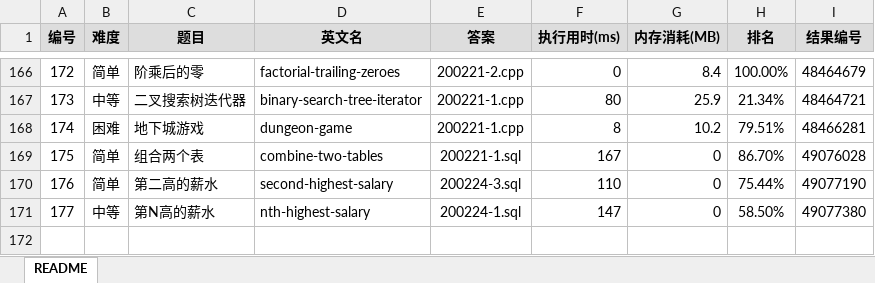
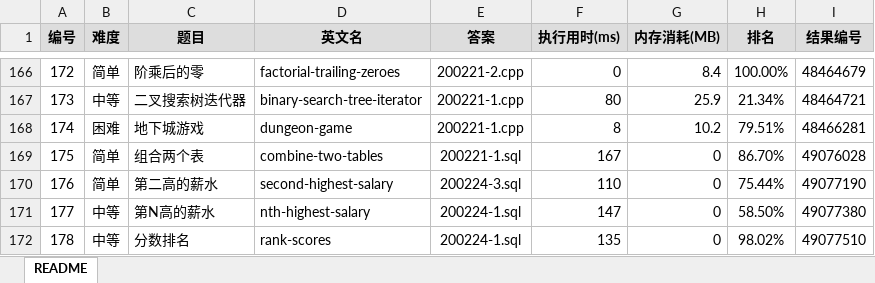
Before and after one commit to yanlinlin82/leetcode, an Excel workbook: results.xlsx, sheet README, drawn as a sheet; only a part is shown, gaps mark what is left out; values as stored, in another font and other column widths than the file's, no borders; the diff names each change by its address in the sheet, - before the commit and + after, or states it on an @@ line.

```diff
--- a/results.xlsx (sheet README)
+++ b/results.xlsx (sheet README)
+row 172: 178 | 中等 | 分数排名 | rank-scores | 200224-1.sql | 135 | 0 | 98.02% | 49077510
```
Also changed, not shown: 2 other files.
